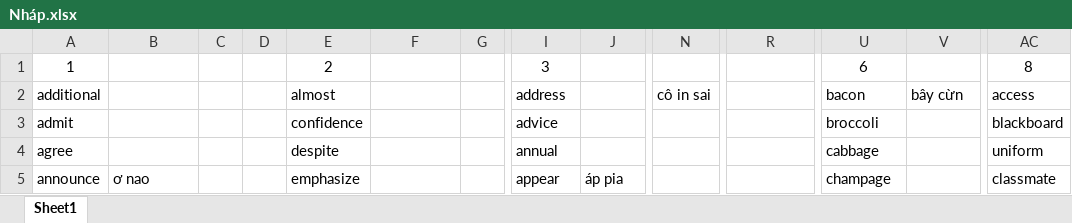
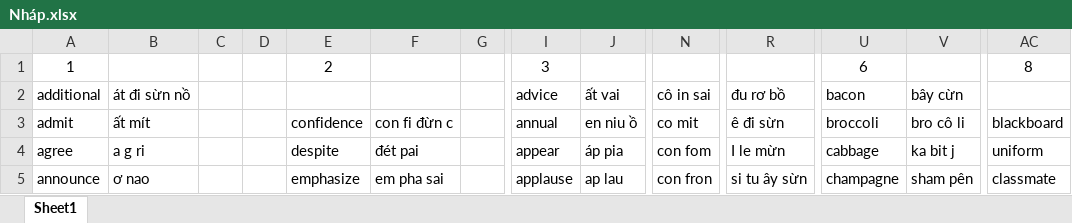
Before and after one commit to thaidh-dev/Engrisk, an Excel workbook: Nháp.xlsx, sheet Sheet1, drawn as a sheet; only a part is shown, gaps mark what is left out; values as stored, in another font and other column widths than the file's, no borders; the diff covers the shown part only; the diff names each change by its address in the sheet, - before the commit and + after, or states it on an @@ line.

```diff
--- a/Nháp.xlsx (sheet Sheet1)
+++ b/Nháp.xlsx (sheet Sheet1)
-B2: (empty)
+B2: át đi sừn nồ
-E2: almost
+E2: (empty)
-I2: address
+I2: advice
-J2: (empty)
+J2: ất vai
-R2: (empty)
+R2: đu rơ bồ
-AC2: access
+AC2: (empty)
-B3: (empty)
+B3: ất mít
-F3: (empty)
+F3: con fi đừn c
-I3: advice
+I3: annual
-J3: (empty)
+J3: en niu ồ
-N3: (empty)
+N3: co mit
-R3: (empty)
+R3: ê đi sừn
-V3: (empty)
+V3: bro cô li
-B4: (empty)
+B4: a g ri
-F4: (empty)
+F4: đét pai
-I4: annual
+I4: appear
-J4: (empty)
+J4: áp pia
-N4: (empty)
+N4: con fom
-R4: (empty)
+R4: I le mừn
-V4: (empty)
+V4: ka bit j
-F5: (empty)
+F5: em pha sai
-I5: appear
+I5: applause
-J5: áp pia
+J5: ap lau
-N5: (empty)
+N5: con fron
-R5: (empty)
+R5: si tu ây sừn
-U5: champage
+U5: champagne
-V5: (empty)
+V5: sham pên
```
Also changed, not shown: 82 added rows, 31 removed rows and 214 edited cells elsewhere in this sheet, 1 other file.
